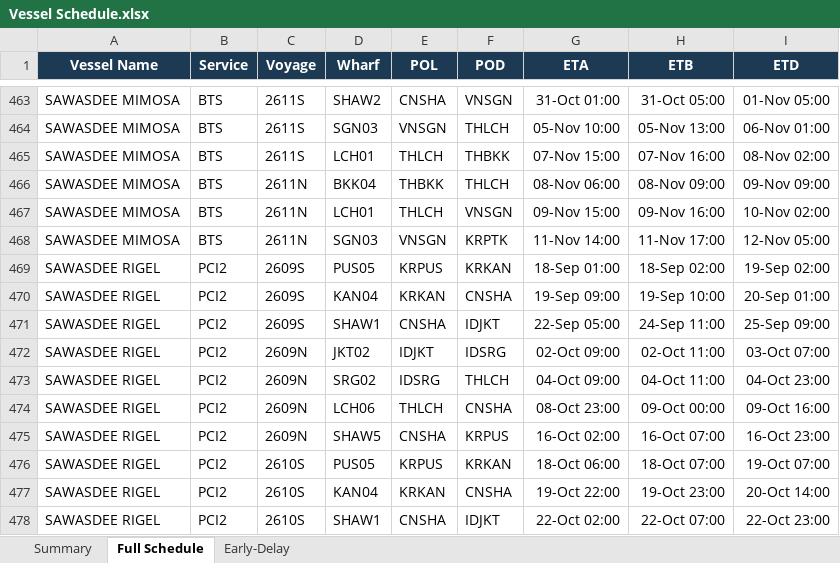
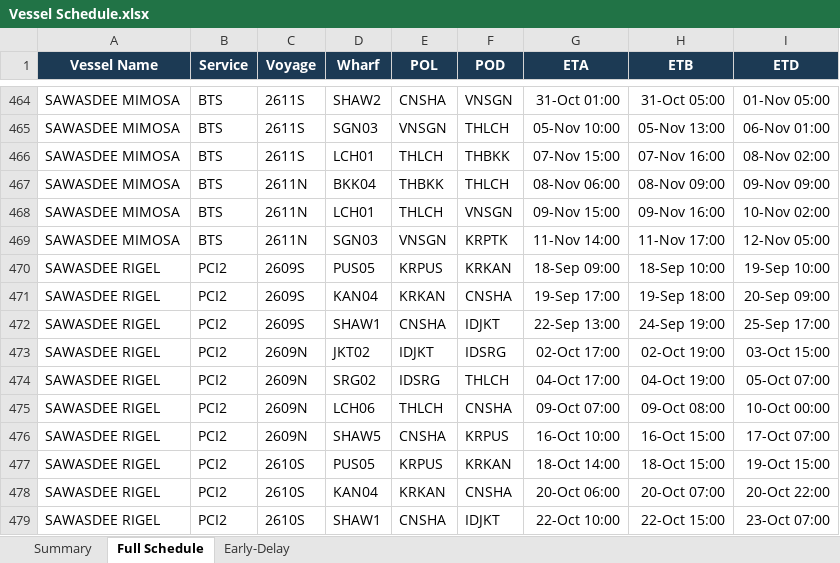
Before and after one commit to sirichai1265/heung-a-sked, an Excel workbook: Vessel Schedule.xlsx, sheet Full Schedule, drawn as a sheet; only a part is shown, gaps mark what is left out; values as stored, in another font and other column widths than the file's, no borders; addresses are those after the commit; the diff covers the shown part only; the diff names each change by its address in the sheet, - before the commit and + after, or states it on an @@ line.

Commit message:
Update (full): 9-16-1600-SKED

```diff
--- a/Vessel Schedule.xlsx (sheet Full Schedule)
+++ b/Vessel Schedule.xlsx (sheet Full Schedule)
-G470 (ETA): 18-Sep 01:00
+G470 (ETA): 18-Sep 09:00
-H470 (ETB): 18-Sep 02:00
+H470 (ETB): 18-Sep 10:00
-I470 (ETD): 19-Sep 02:00
+I470 (ETD): 19-Sep 10:00
-G471 (ETA): 19-Sep 09:00
+G471 (ETA): 19-Sep 17:00
-H471 (ETB): 19-Sep 10:00
+H471 (ETB): 19-Sep 18:00
-I471 (ETD): 20-Sep 01:00
+I471 (ETD): 20-Sep 09:00
-G472 (ETA): 22-Sep 05:00
+G472 (ETA): 22-Sep 13:00
-H472 (ETB): 24-Sep 11:00
+H472 (ETB): 24-Sep 19:00
-I472 (ETD): 25-Sep 09:00
+I472 (ETD): 25-Sep 17:00
-G473 (ETA): 02-Oct 09:00
+G473 (ETA): 02-Oct 17:00
-H473 (ETB): 02-Oct 11:00
+H473 (ETB): 02-Oct 19:00
-I473 (ETD): 03-Oct 07:00
+I473 (ETD): 03-Oct 15:00
-G474 (ETA): 04-Oct 09:00
+G474 (ETA): 04-Oct 17:00
-H474 (ETB): 04-Oct 11:00
+H474 (ETB): 04-Oct 19:00
-I474 (ETD): 04-Oct 23:00
+I474 (ETD): 05-Oct 07:00
-G475 (ETA): 08-Oct 23:00
+G475 (ETA): 09-Oct 07:00
-H475 (ETB): 09-Oct 00:00
+H475 (ETB): 09-Oct 08:00
-I475 (ETD): 09-Oct 16:00
+I475 (ETD): 10-Oct 00:00
-G476 (ETA): 16-Oct 02:00
+G476 (ETA): 16-Oct 10:00
-H476 (ETB): 16-Oct 07:00
+H476 (ETB): 16-Oct 15:00
-I476 (ETD): 16-Oct 23:00
+I476 (ETD): 17-Oct 07:00
-G477 (ETA): 18-Oct 06:00
+G477 (ETA): 18-Oct 14:00
-H477 (ETB): 18-Oct 07:00
+H477 (ETB): 18-Oct 15:00
-I477 (ETD): 19-Oct 07:00
+I477 (ETD): 19-Oct 15:00
-G478 (ETA): 19-Oct 22:00
+G478 (ETA): 20-Oct 06:00
-H478 (ETB): 19-Oct 23:00
+H478 (ETB): 20-Oct 07:00
-I478 (ETD): 20-Oct 14:00
+I478 (ETD): 20-Oct 22:00
-G479 (ETA): 22-Oct 02:00
+G479 (ETA): 22-Oct 10:00
-H479 (ETB): 22-Oct 07:00
+H479 (ETB): 22-Oct 15:00
-I479 (ETD): 22-Oct 23:00
+I479 (ETD): 23-Oct 07:00
```
Also changed, not shown: 1 added row, 1 removed row and 427 edited cells elsewhere in this sheet, sheet Early-Delay, sheet Summary, sked_current.xlsx, 5 other files.
